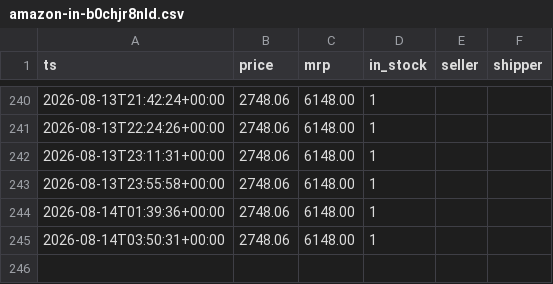
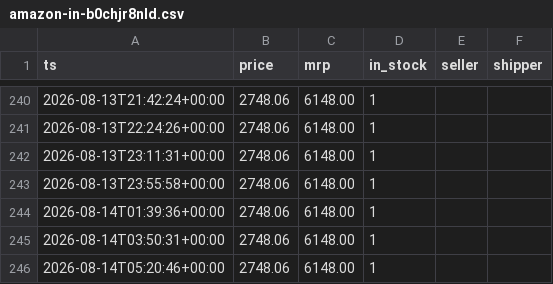
Before and after one commit to bhanu-thakur/price-sentinel, a CSV file: data/amazon-in-b0chjr8nld.csv, drawn as a sheet; only a part is shown, gaps mark what is left out; the diff names each change by its address in the sheet, - before the commit and + after, or states it on an @@ line.

```diff
--- a/data/amazon-in-b0chjr8nld.csv
+++ b/data/amazon-in-b0chjr8nld.csv
+row 246: 2026-08-14T05:20:46+00:00 | 2748.06 | 6148.00 | 1
```
Also changed, not shown: data/amazon-in-b08675psbt.csv, data/amazon-in-b0gsvfv3r4.csv, 2 other files.
